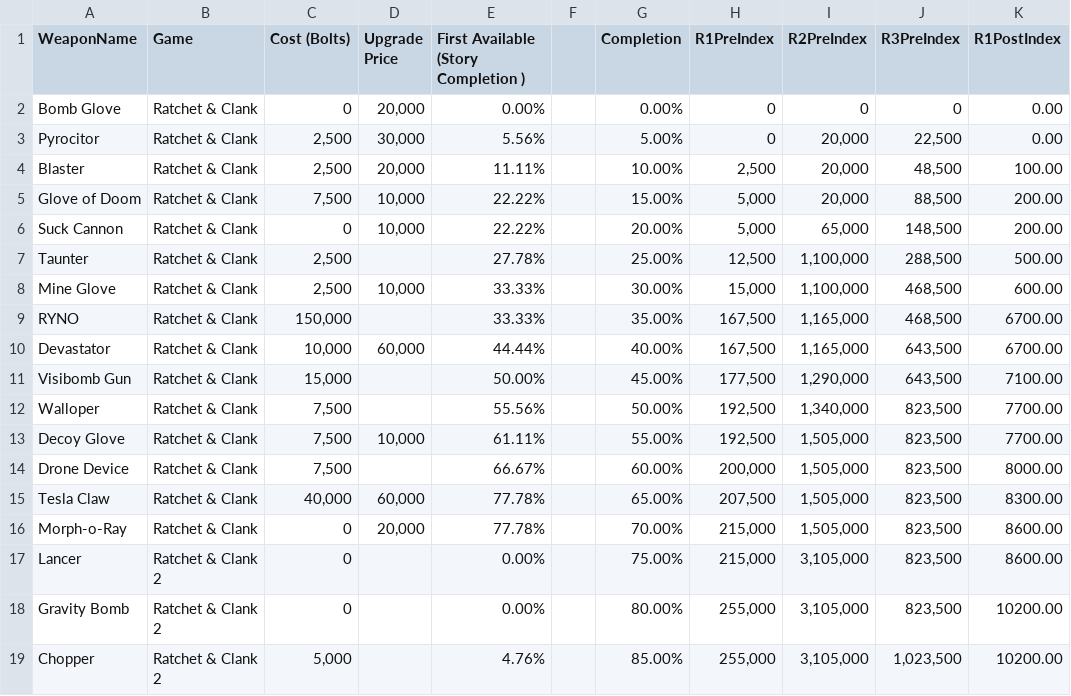
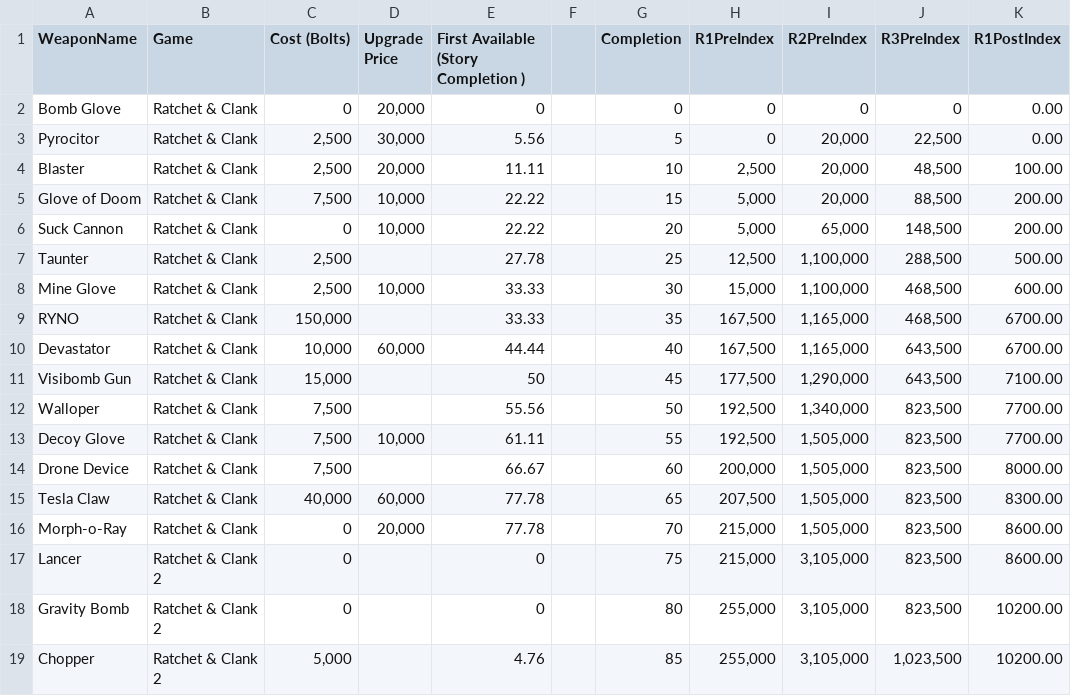
Before and after one commit to ShaunSevume/RatchetWeaponData, a CSV file: RatchetWeaponTrackingData.csv, drawn as a sheet; only a part is shown; the diff covers the shown part only; the diff names each change by its address in the sheet, - before the commit and + after, or states it on an @@ line.

Commit message:
Update RatchetWeaponTrackingData.csv

```diff
--- a/RatchetWeaponTrackingData.csv
+++ b/RatchetWeaponTrackingData.csv
-E2: 0.00%
+E2: 0
-G2 (Completion): 0.00%
+G2 (Completion): 0
-E3: 5.56%
+E3: 5.56
-G3 (Completion): 5.00%
+G3 (Completion): 5
-E4: 11.11%
+E4: 11.11
-G4 (Completion): 10.00%
+G4 (Completion): 10
-E5:E6: 22.22%
+E5:E6: 22.22
-G5 (Completion): 15.00%
+G5 (Completion): 15
-G6 (Completion): 20.00%
+G6 (Completion): 20
-E7: 27.78%
+E7: 27.78
-G7 (Completion): 25.00%
+G7 (Completion): 25
-E8:E9: 33.33%
+E8:E9: 33.33
-G8 (Completion): 30.00%
+G8 (Completion): 30
-G9 (Completion): 35.00%
+G9 (Completion): 35
-E10: 44.44%
+E10: 44.44
-G10 (Completion): 40.00%
+G10 (Completion): 40
-E11: 50.00%
+E11: 50
-G11 (Completion): 45.00%
+G11 (Completion): 45
-E12: 55.56%
+E12: 55.56
-G12 (Completion): 50.00%
+G12 (Completion): 50
-E13: 61.11%
+E13: 61.11
-G13 (Completion): 55.00%
+G13 (Completion): 55
-E14: 66.67%
+E14: 66.67
-G14 (Completion): 60.00%
+G14 (Completion): 60
-E15:E16: 77.78%
+E15:E16: 77.78
-G15 (Completion): 65.00%
+G15 (Completion): 65
-G16 (Completion): 70.00%
+G16 (Completion): 70
-E17:E18: 0.00%
+E17:E18: 0
-G17 (Completion): 75.00%
+G17 (Completion): 75
-G18 (Completion): 80.00%
+G18 (Completion): 80
-E19: 4.76%
+E19: 4.76
-G19 (Completion): 85.00%
+G19 (Completion): 85
```
Also changed, not shown: 43 edited cells elsewhere in this file.
